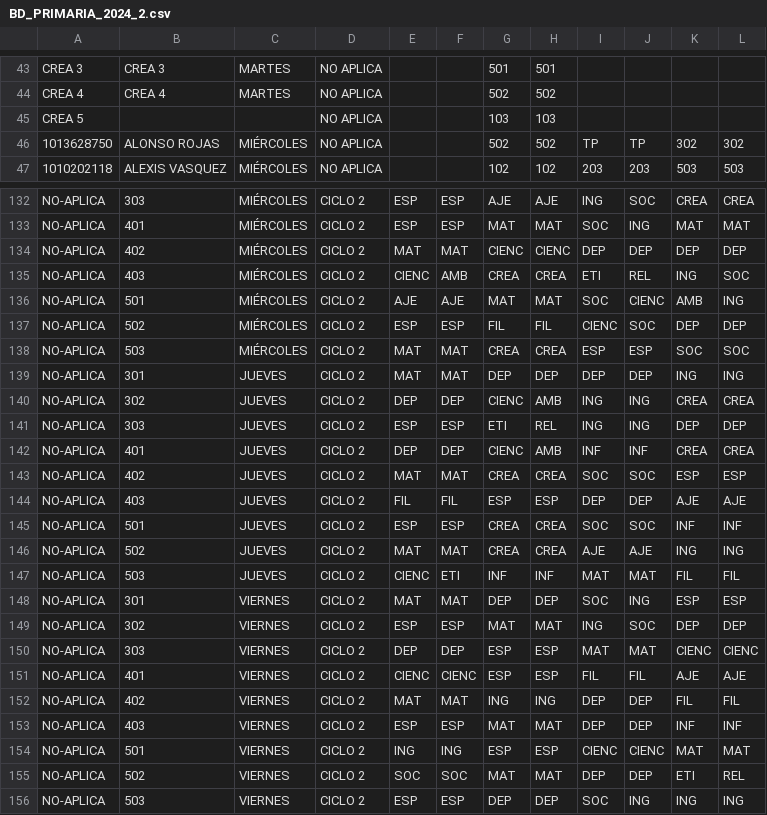
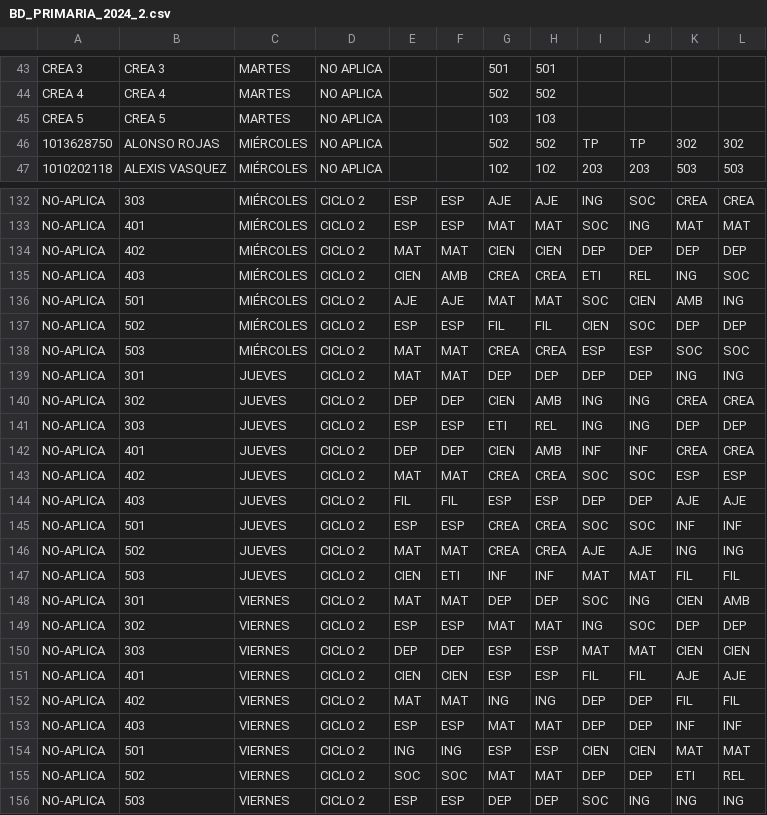
Before and after one commit to alexmagno6m/render, a CSV file: BD_PRIMARIA_2024_2.csv, drawn as a sheet; only a part is shown, gaps mark what is left out; the diff covers the shown part only.

```diff
--- a/BD_PRIMARIA_2024_2.csv
+++ b/BD_PRIMARIA_2024_2.csv
@@ -44,3 +44,3 @@ CREA 3;CREA 3;MARTES;NO APLICA;;;501;501;;;;
 CREA 4;CREA 4;MARTES;NO APLICA;;;502;502;;;;
-CREA 5;;;NO APLICA;;;103;103;;;;
+CREA 5;CREA 5;MARTES;NO APLICA;;;103;103;;;;
 1013628750;ALONSO ROJAS;MIÉRCOLES;NO APLICA;;;502;502;TP;TP;302;302
@@ -133,11 +133,11 @@ NO-APLICA;303;MIÉRCOLES;CICLO 2;ESP;ESP;AJE;AJE;ING;SOC;CREA;CREA
 NO-APLICA;401;MIÉRCOLES;CICLO 2;ESP;ESP;MAT;MAT;SOC;ING;MAT;MAT
-NO-APLICA;402;MIÉRCOLES;CICLO 2;MAT;MAT;CIENC;CIENC;DEP;DEP;DEP;DEP
-NO-APLICA;403;MIÉRCOLES;CICLO 2;CIENC;AMB;CREA;CREA;ETI;REL;ING;SOC
-NO-APLICA;501;MIÉRCOLES;CICLO 2;AJE;AJE;MAT;MAT;SOC;CIENC;AMB;ING
-NO-APLICA;502;MIÉRCOLES;CICLO 2;ESP;ESP;FIL;FIL;CIENC;SOC;DEP;DEP
+NO-APLICA;402;MIÉRCOLES;CICLO 2;MAT;MAT;CIEN;CIEN;DEP;DEP;DEP;DEP
+NO-APLICA;403;MIÉRCOLES;CICLO 2;CIEN;AMB;CREA;CREA;ETI;REL;ING;SOC
+NO-APLICA;501;MIÉRCOLES;CICLO 2;AJE;AJE;MAT;MAT;SOC;CIEN;AMB;ING
+NO-APLICA;502;MIÉRCOLES;CICLO 2;ESP;ESP;FIL;FIL;CIEN;SOC;DEP;DEP
 NO-APLICA;503;MIÉRCOLES;CICLO 2;MAT;MAT;CREA;CREA;ESP;ESP;SOC;SOC
 NO-APLICA;301;JUEVES;CICLO 2;MAT;MAT;DEP;DEP;DEP;DEP;ING;ING
-NO-APLICA;302;JUEVES;CICLO 2;DEP;DEP;CIENC;AMB;ING;ING;CREA;CREA
+NO-APLICA;302;JUEVES;CICLO 2;DEP;DEP;CIEN;AMB;ING;ING;CREA;CREA
 NO-APLICA;303;JUEVES;CICLO 2;ESP;ESP;ETI;REL;ING;ING;DEP;DEP
-NO-APLICA;401;JUEVES;CICLO 2;DEP;DEP;CIENC;AMB;INF;INF;CREA;CREA
+NO-APLICA;401;JUEVES;CICLO 2;DEP;DEP;CIEN;AMB;INF;INF;CREA;CREA
 NO-APLICA;402;JUEVES;CICLO 2;MAT;MAT;CREA;CREA;SOC;SOC;ESP;ESP
@@ -146,10 +146,10 @@ NO-APLICA;501;JUEVES;CICLO 2;ESP;ESP;CREA;CREA;SOC;SOC;INF;INF
 NO-APLICA;502;JUEVES;CICLO 2;MAT;MAT;CREA;CREA;AJE;AJE;ING;ING
-NO-APLICA;503;JUEVES;CICLO 2;CIENC;ETI;INF;INF;MAT;MAT;FIL;FIL
-NO-APLICA;301;VIERNES;CICLO 2;MAT;MAT;DEP;DEP;SOC;ING;ESP;ESP
+NO-APLICA;503;JUEVES;CICLO 2;CIEN;ETI;INF;INF;MAT;MAT;FIL;FIL
+NO-APLICA;301;VIERNES;CICLO 2;MAT;MAT;DEP;DEP;SOC;ING;CIEN;AMB
 NO-APLICA;302;VIERNES;CICLO 2;ESP;ESP;MAT;MAT;ING;SOC;DEP;DEP
-NO-APLICA;303;VIERNES;CICLO 2;DEP;DEP;ESP;ESP;MAT;MAT;CIENC;CIENC
-NO-APLICA;401;VIERNES;CICLO 2;CIENC;CIENC;ESP;ESP;FIL;FIL;AJE;AJE
+NO-APLICA;303;VIERNES;CICLO 2;DEP;DEP;ESP;ESP;MAT;MAT;CIEN;CIEN
+NO-APLICA;401;VIERNES;CICLO 2;CIEN;CIEN;ESP;ESP;FIL;FIL;AJE;AJE
 NO-APLICA;402;VIERNES;CICLO 2;MAT;MAT;ING;ING;DEP;DEP;FIL;FIL
 NO-APLICA;403;VIERNES;CICLO 2;ESP;ESP;MAT;MAT;DEP;DEP;INF;INF
-NO-APLICA;501;VIERNES;CICLO 2;ING;ING;ESP;ESP;CIENC;CIENC;MAT;MAT
+NO-APLICA;501;VIERNES;CICLO 2;ING;ING;ESP;ESP;CIEN;CIEN;MAT;MAT
 NO-APLICA;502;VIERNES;CICLO 2;SOC;SOC;MAT;MAT;DEP;DEP;ETI;REL
```
Also changed, not shown: 48 edited cells elsewhere in this file.
